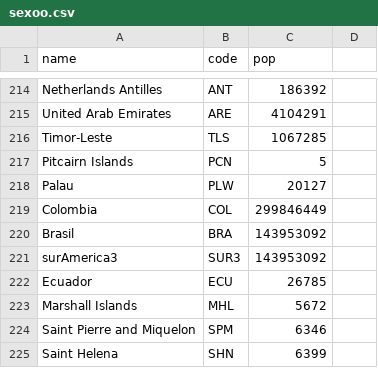
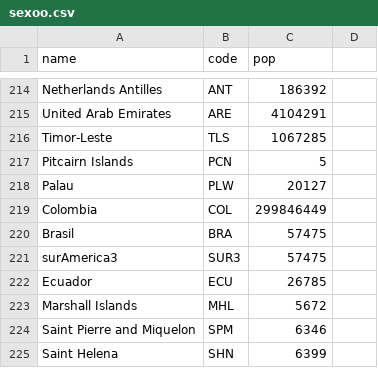
Before and after one commit to Godzilla039/MiPrimeGit, a CSV file: sexoo.csv, drawn as a sheet; only a part is shown, gaps mark what is left out.

Commit message:
Update sexoo.csv

```diff
--- a/sexoo.csv
+++ b/sexoo.csv
@@ -219,4 +219,4 @@ Palau,PLW,20127
 Colombia,COL,299846449
-Brasil,BRA,143953092
-surAmerica3,SUR3,143953092
+Brasil,BRA,57475
+surAmerica3,SUR3,57475
 Ecuador,ECU,26785
```
